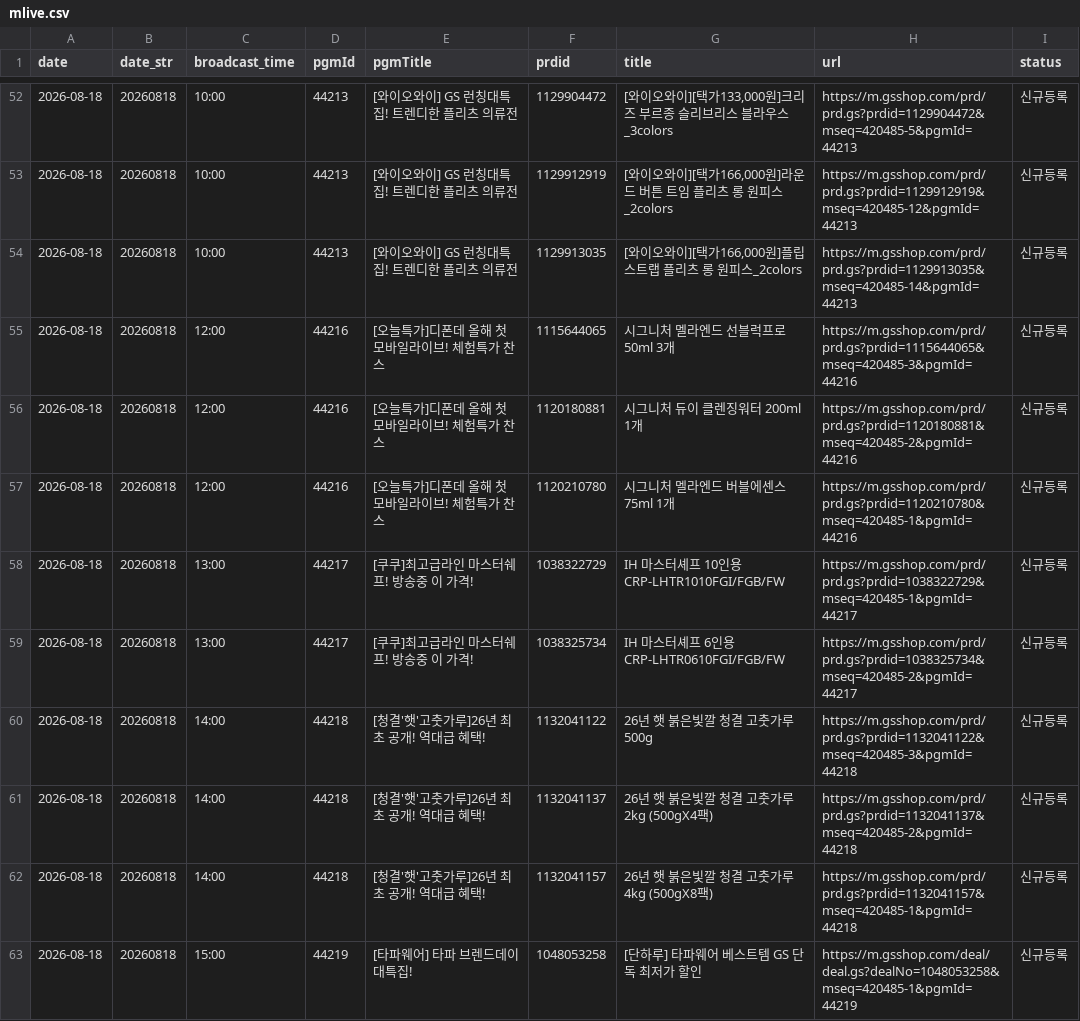
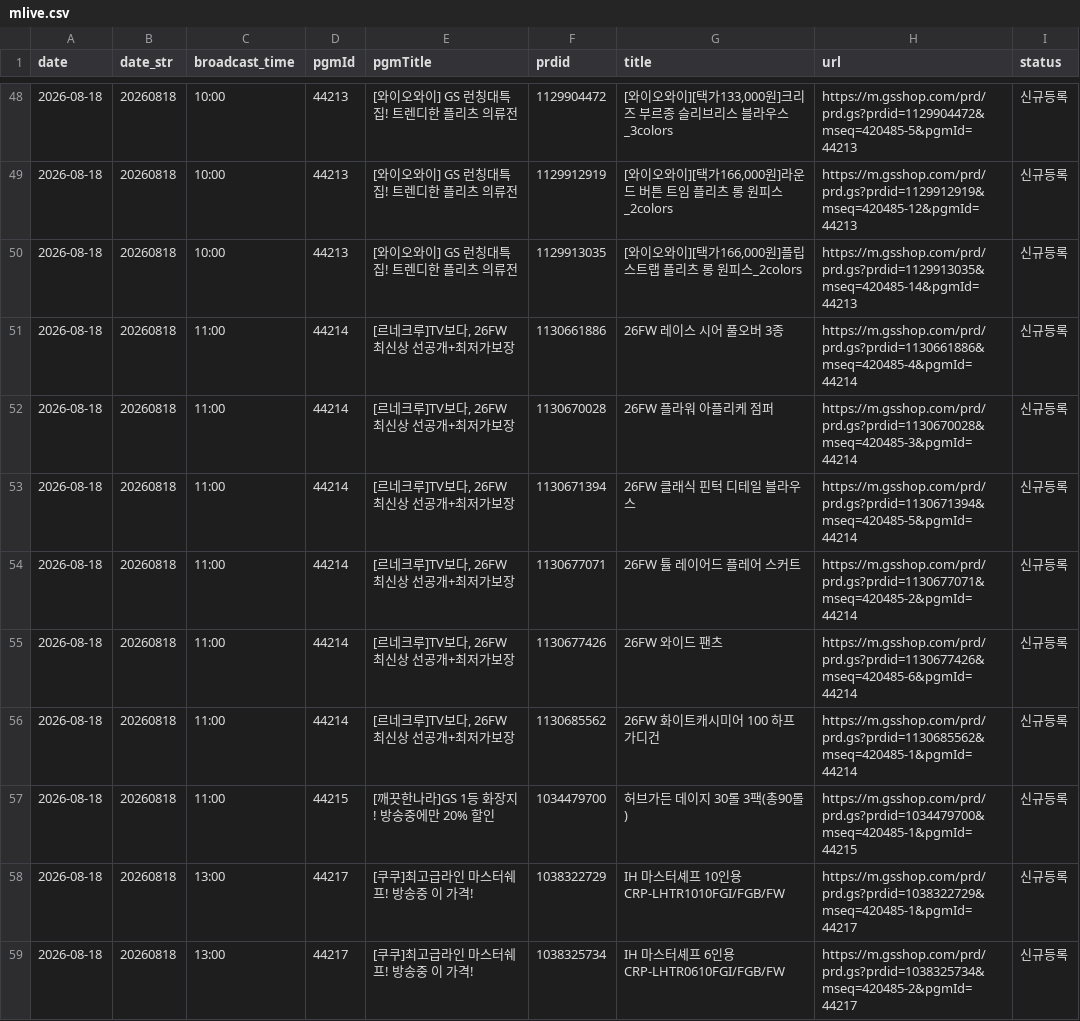
Before and after one commit to poodingcake-hue/GSMOBILE, a CSV file: data/mlive.csv, drawn as a sheet; only a part is shown, gaps mark what is left out; the shorter side is filled out with more unchanged rows; the diff covers the shown part only.

```diff
--- a/data/mlive.csv
+++ b/data/mlive.csv
@@ -54,5 +50,9 @@
 2026-08-18,20260818,10:00,44213,[와이오와이] GS 런칭대특집! 트렌디한 플리츠 의류전,1129913035,"[와이오와이][택가166,000원]플립 스트랩 플리츠 롱 원피스_2colors",https://m.gsshop.com/prd/prd.gs?prdid=1129913035&mseq=420485-14&pgmId=44213,신규등록
-2026-08-18,20260818,12:00,44216,[오늘특가]디폰데 올해 첫 모바일라이브! 체험특가 찬스,1115644065,시그니처 멜라엔드 선블럭프로 50ml 3개,https://m.gsshop.com/prd/prd.gs?prdid=1115644065&mseq=420485-3&pgmId=44216,신규등록
-2026-08-18,20260818,12:00,44216,[오늘특가]디폰데 올해 첫 모바일라이브! 체험특가 찬스,1120180881,시그니처 듀이 클렌징워터 200ml 1개,https://m.gsshop.com/prd/prd.gs?prdid=1120180881&mseq=420485-2&pgmId=44216,신규등록
-2026-08-18,20260818,12:00,44216,[오늘특가]디폰데 올해 첫 모바일라이브! 체험특가 찬스,1120210780,시그니처 멜라엔드 버블에센스 75ml 1개,https://m.gsshop.com/prd/prd.gs?prdid=1120210780&mseq=420485-1&pgmId=44216,신규등록
+2026-08-18,20260818,11:00,44214,"[르네크루]TV보다, 26FW 최신상 선공개+최저가보장",1130661886,26FW 레이스 시어 풀오버 3종,https://m.gsshop.com/prd/prd.gs?prdid=1130661886&mseq=420485-4&pgmId=44214,신규등록
+2026-08-18,20260818,11:00,44214,"[르네크루]TV보다, 26FW 최신상 선공개+최저가보장",1130670028,26FW 플라워 아플리케 점퍼,https://m.gsshop.com/prd/prd.gs?prdid=1130670028&mseq=420485-3&pgmId=44214,신규등록
+2026-08-18,20260818,11:00,44214,"[르네크루]TV보다, 26FW 최신상 선공개+최저가보장",1130671394,26FW 클래식 핀턱 디테일 블라우스,https://m.gsshop.com/prd/prd.gs?prdid=1130671394&mseq=420485-5&pgmId=44214,신규등록
+2026-08-18,20260818,11:00,44214,"[르네크루]TV보다, 26FW 최신상 선공개+최저가보장",1130677071,26FW 튤 레이어드 플레어 스커트,https://m.gsshop.com/prd/prd.gs?prdid=1130677071&mseq=420485-2&pgmId=44214,신규등록
+2026-08-18,20260818,11:00,44214,"[르네크루]TV보다, 26FW 최신상 선공개+최저가보장",1130677426,26FW 와이드 팬츠,https://m.gsshop.com/prd/prd.gs?prdid=1130677426&mseq=420485-6&pgmId=44214,신규등록
+2026-08-18,20260818,11:00,44214,"[르네크루]TV보다, 26FW 최신상 선공개+최저가보장",1130685562,26FW 화이트캐시미어 100 하프 가디건,https://m.gsshop.com/prd/prd.gs?prdid=1130685562&mseq=420485-1&pgmId=44214,신규등록
+2026-08-18,20260818,11:00,44215,[깨끗한나라]GS 1등 화장지! 방송중에만 20% 할인,1034479700,허브가든 데이지 30롤 3팩(총90롤),https://m.gsshop.com/prd/prd.gs?prdid=1034479700&mseq=420485-1&pgmId=44215,신규등록
 2026-08-18,20260818,13:00,44217,[쿠쿠]최고급라인 마스터쉐프! 방송중 이 가격!,1038322729,IH 마스터셰프 10인용 CRP-LHTR1010FGI/FGB/FW,https://m.gsshop.com/prd/prd.gs?prdid=1038322729&mseq=420485-1&pgmId=44217,신규등록
```
Also changed, not shown: 4 removed rows and 15 edited cells elsewhere in this file.
